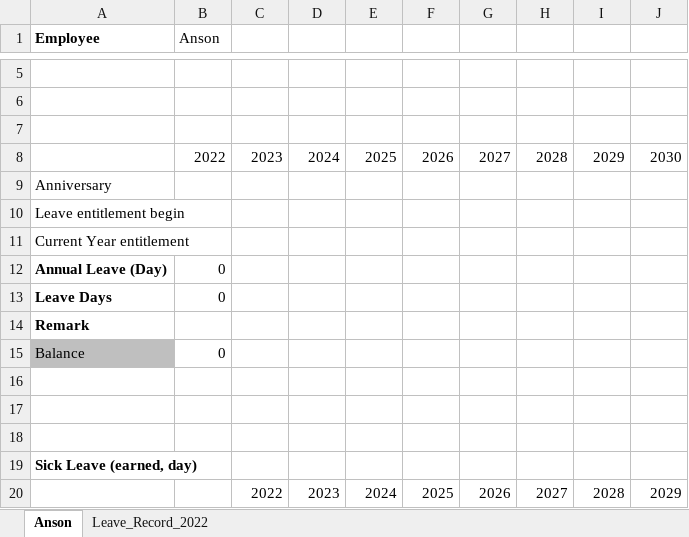
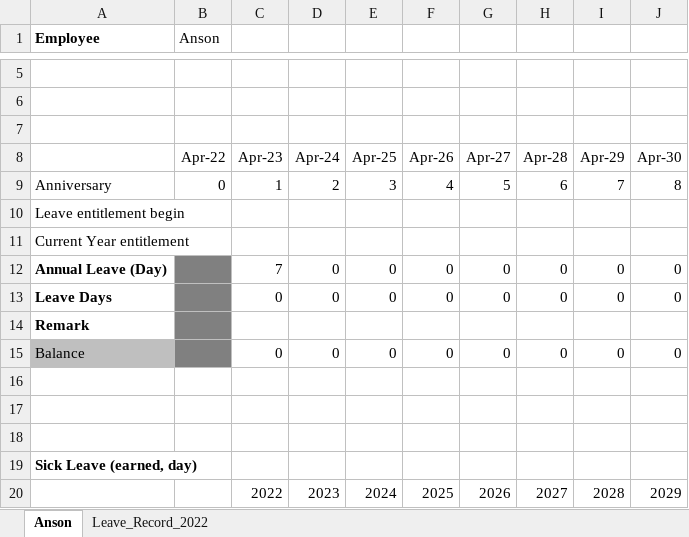
Before and after one commit to dc-intern/Leave_Report, an Excel workbook: templete.xlsx, sheet Anson, drawn as a sheet; only a part is shown, gaps mark what is left out; values as stored, in another font and other column widths than the file's, no borders; removed rows and columns are numbered as before the commit, all else as after; the diff names each change by its address in the sheet, - before the commit and + after, or states it on an @@ line.

```diff
--- a/templete.xlsx (sheet Anson)
+++ b/templete.xlsx (sheet Anson)
-row 8:  | 2022 | 2023 | 2024 | 2025 | 2026 | 2027 | 2028 | 2029 | 2030
-row 9: Anniversary
+row 8:  | Apr-22 | Apr-23 | Apr-24 | Apr-25 | Apr-26 | Apr-27 | Apr-28 | Apr-29 | Apr-30
+row 9: Anniversary | 0 | 1 | 2 | 3 | 4 | 5 | 6 | 7 | 8
-row 12: Annual Leave (Day) | 0
-row 13: Leave Days | 0
+row 12: Annual Leave (Day) |  | 7 | 0 | 0 | 0 | 0 | 0 | 0 | 0
+row 13: Leave Days |  | 0 | 0 | 0 | 0 | 0 | 0 | 0 | 0
-B14 fill: none
+B14 fill: #808080
-row 15: Balance | 0
+row 15: Balance |  | 0 | 0 | 0 | 0 | 0 | 0 | 0 | 0
```
Also changed, not shown: sheet Leave_Record_2022, 2 other files.
